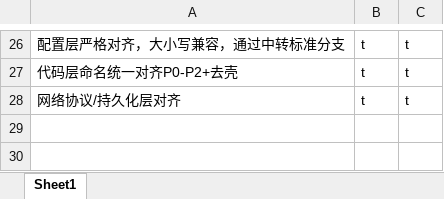
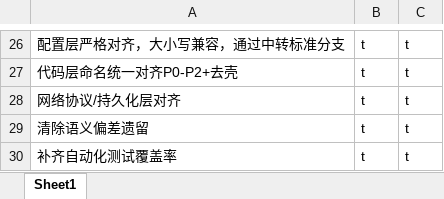
Before and after one commit to makomi-1/redstonelink-makomi, an Excel workbook: docs_dev/审查日志与测试记录.xlsx, sheet Sheet1, drawn as a sheet; only a part is shown, gaps mark what is left out; values as stored, in another font and other column widths than the file's, no borders; the diff names each change by its address in the sheet, - before the commit and + after, or states it on an @@ line.

```diff
--- a/docs_dev/审查日志与测试记录.xlsx (sheet Sheet1)
+++ b/docs_dev/审查日志与测试记录.xlsx (sheet Sheet1)
+row 29: 清除语义偏差遗留 | t | t
+row 30: 补齐自动化测试覆盖率 | t | t
```
Also changed, not shown: 15 other files.
